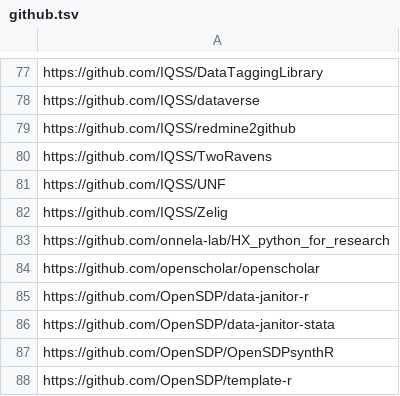
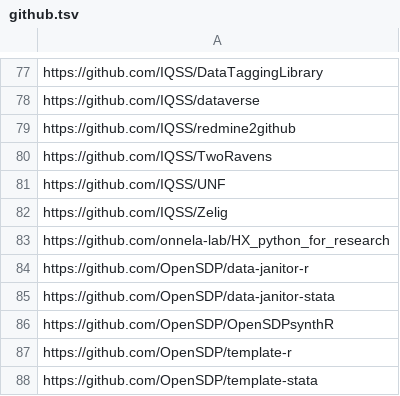
Before and after one commit to IQSS/open-source-at-harvard, a TSV file: github.tsv, drawn as a sheet; only a part is shown, gaps mark what is left out; the shorter side is filled out with more unchanged rows.

Commit message:
remove OpenScholar, now developed by OpenScholar LLC

```diff
--- a/github.tsv
+++ b/github.tsv
@@ -83,3 +83,2 @@ https://github.com/IQSS/Zelig
 https://github.com/onnela-lab/HX_python_for_research
-https://github.com/openscholar/openscholar
 https://github.com/OpenSDP/data-janitor-r
```
